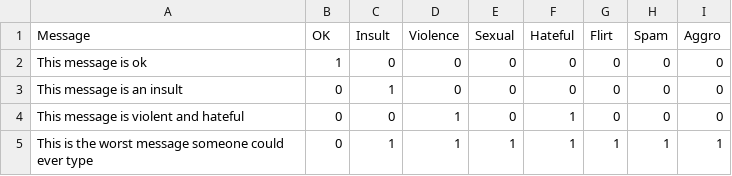
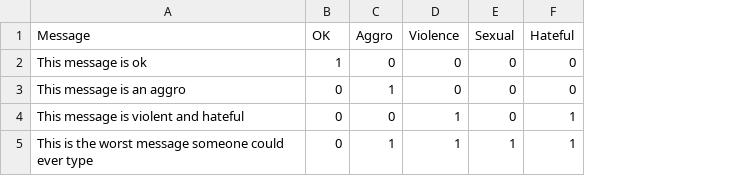
Before and after one commit to rootblind/opjustice-lm, a CSV file: automod-model/example_dataset.csv, drawn as a sheet; the diff names each change by its address in the sheet, - before the commit and + after, or states it on an @@ line.

```diff
--- a/automod-model/example_dataset.csv
+++ b/automod-model/example_dataset.csv
-column G (Flirt), rows 2-5: 0 | 0 | 0 | 1
-column H (Spam), rows 2-5: 0 | 0 | 0 | 1
-column I (Aggro), rows 2-5: 0 | 0 | 0 | 1
-C1: Insult
+C1: Aggro
-A3 (Message): This message is an insult
+A3 (Message): This message is an aggro
```
Also changed, not shown: 21 other files.
